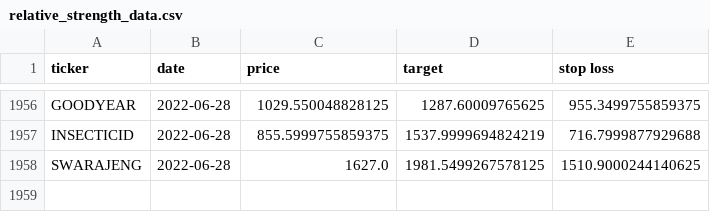
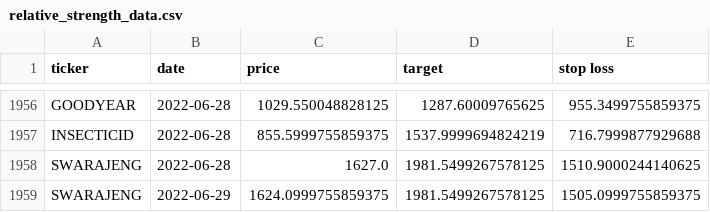
Before and after one commit to sswtlshth/ticker_data, a CSV file: output/relative_strength_data.csv, drawn as a sheet; only a part is shown, gaps mark what is left out; the diff names each change by its address in the sheet, - before the commit and + after, or states it on an @@ line.

Commit message:
automated script

```diff
--- a/output/relative_strength_data.csv
+++ b/output/relative_strength_data.csv
+row 1959: SWARAJENG | 2022-06-29 | 1624.0999755859375 | 1981.5499267578125 | 1505.0999755859375
```
